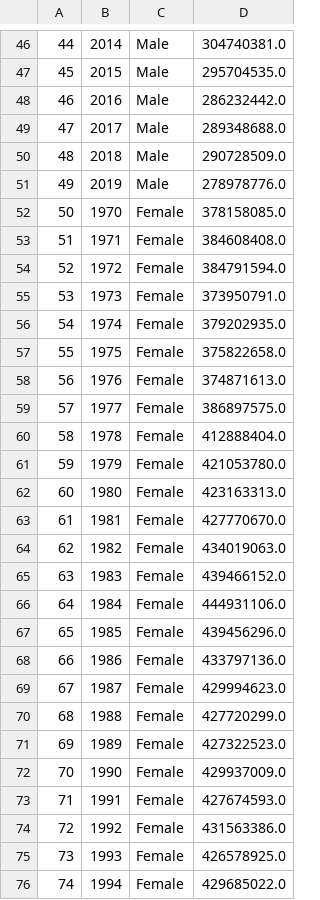
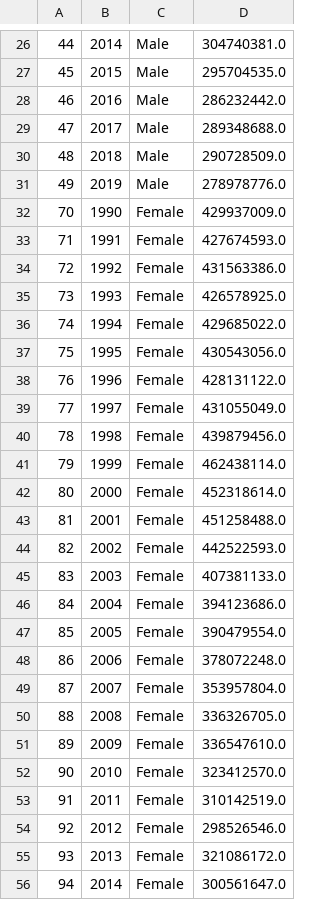
Before and after one commit to Clairinechendra/FIT3179, a CSV file: Edu Data/outschool1_wide.csv, drawn as a sheet; only a part is shown, gaps mark what is left out; the shorter side is filled out with more unchanged rows; the diff covers the shown part only.

```diff
--- a/Edu Data/outschool1_wide.csv
+++ b/Edu Data/outschool1_wide.csv
@@ -51,22 +31,2 @@
 49,2019,Male,278978776.0
-50,1970,Female,378158085.0
-51,1971,Female,384608408.0
-52,1972,Female,384791594.0
-53,1973,Female,373950791.0
-54,1974,Female,379202935.0
-55,1975,Female,375822658.0
-56,1976,Female,374871613.0
-57,1977,Female,386897575.0
-58,1978,Female,412888404.0
-59,1979,Female,421053780.0
-60,1980,Female,423163313.0
-61,1981,Female,427770670.0
-62,1982,Female,434019063.0
-63,1983,Female,439466152.0
-64,1984,Female,444931106.0
-65,1985,Female,439456296.0
-66,1986,Female,433797136.0
-67,1987,Female,429994623.0
-68,1988,Female,427720299.0
-69,1989,Female,427322523.0
 70,1990,Female,429937009.0
```
Also changed, not shown: 1 added row and 21 removed rows elsewhere in this file.
